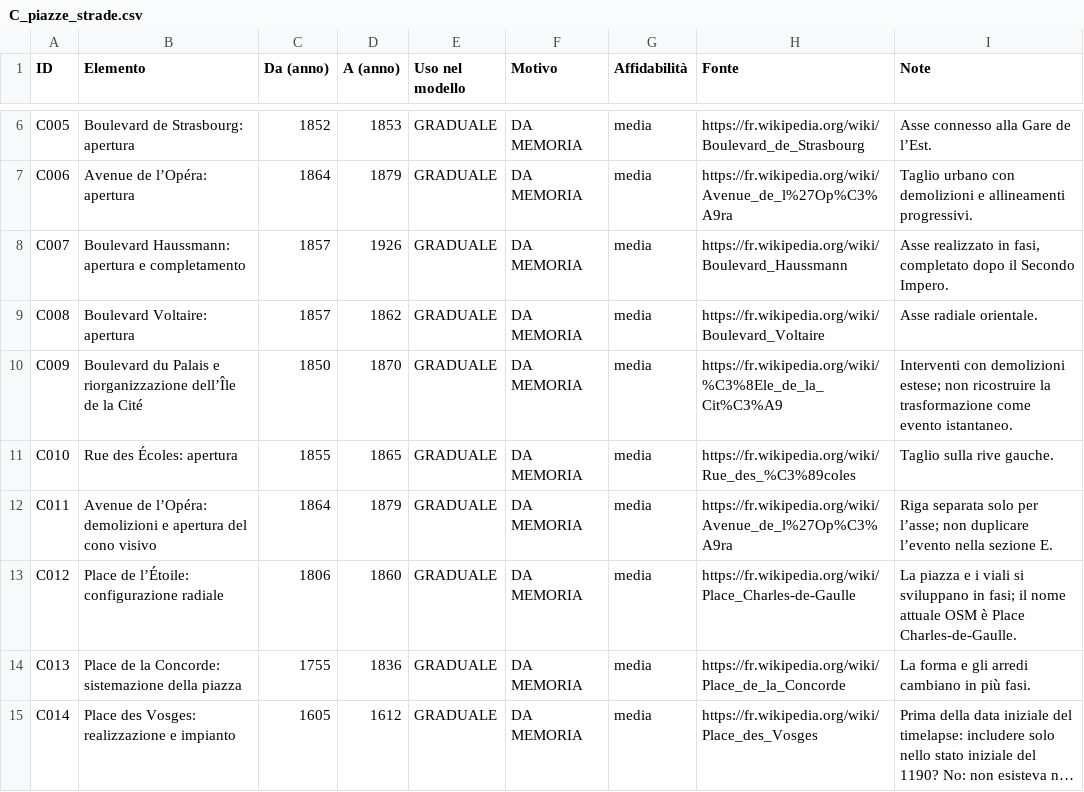
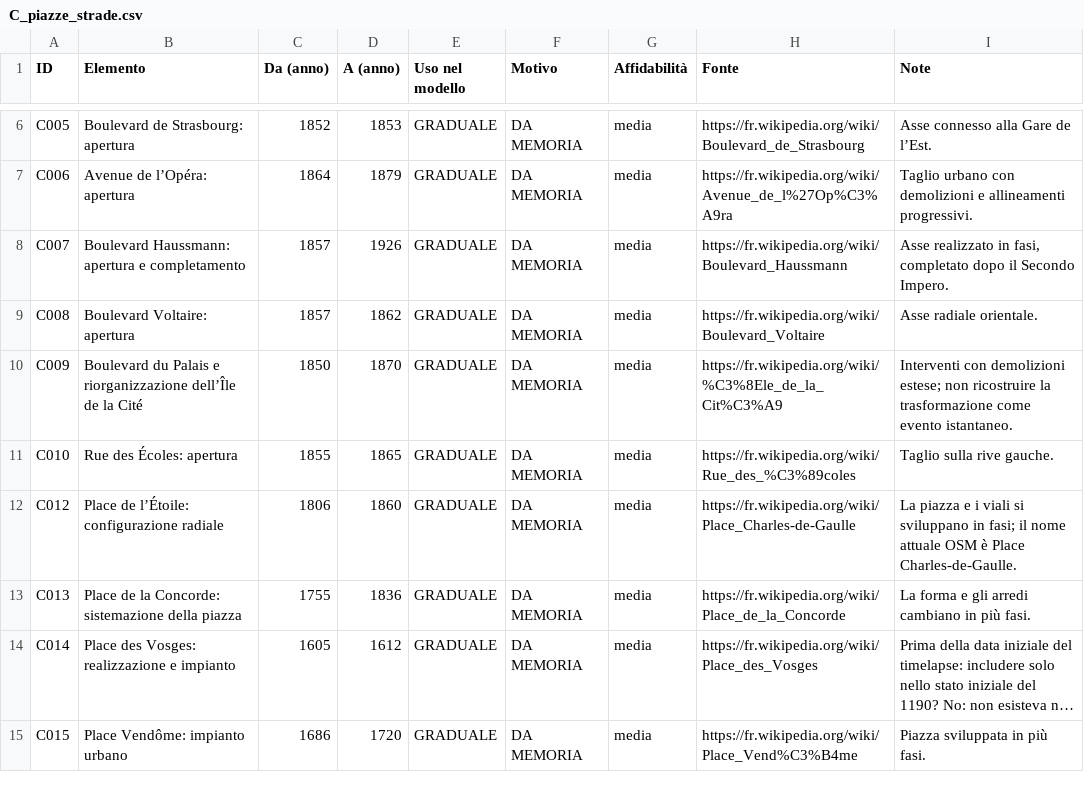
Before and after one commit to doctail/city3d, a CSV file: parigi/validazione/C_piazze_strade.csv, drawn as a sheet; only a part is shown, gaps mark what is left out; the shorter side is filled out with more unchanged rows; long unchanged cells end in …; the diff names each change by its address in the sheet, - before the commit and + after, or states it on an @@ line.

Commit message:
Remove duplicate Haussmann axis row

```diff
--- a/parigi/validazione/C_piazze_strade.csv
+++ b/parigi/validazione/C_piazze_strade.csv
-row 12: C011 | Avenue de l’Opéra: demolizioni e apertura del cono visivo | 1864 | 1879 | GRADUALE | DA MEMORIA | media | https://fr.wikipedia.org/wiki/Avenue_de_l%27Op%C3%A9ra | Riga separata solo per l’asse; non duplicare l’evento nella sezione E.
```
